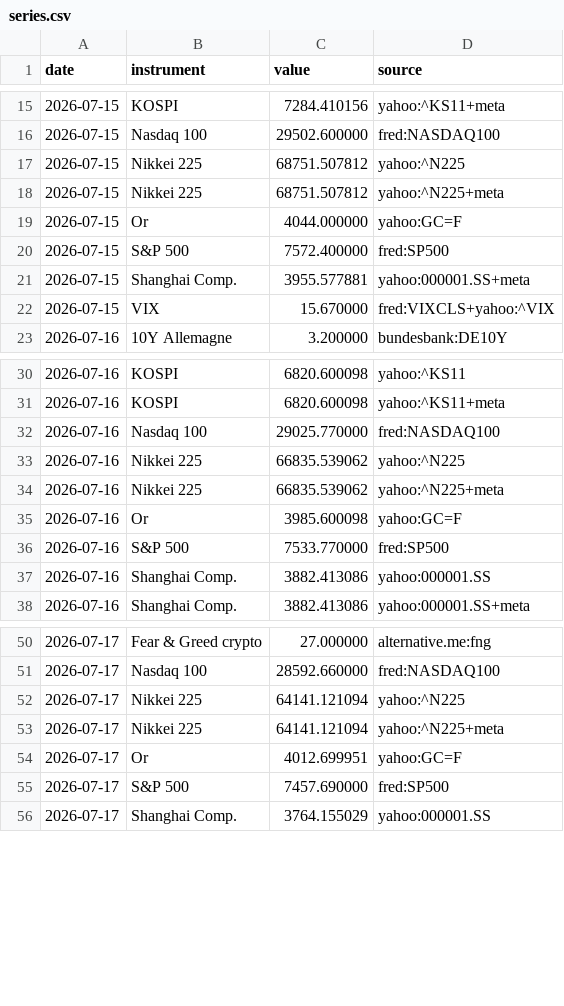
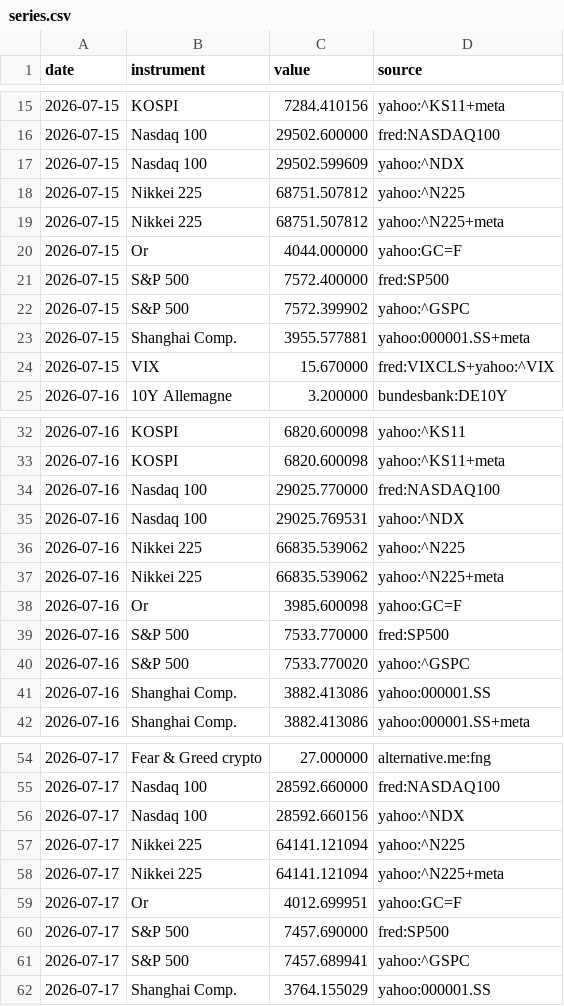
Before and after one commit to Daddeasy/veille-marches, a CSV file: series.csv, drawn as a sheet; only a part is shown, gaps mark what is left out; the diff covers the shown part only.

```diff
--- a/series.csv
+++ b/series.csv
@@ -16,2 +16,3 @@ date,instrument,value,source
 2026-07-15,Nasdaq 100,29502.600000,fred:NASDAQ100
+2026-07-15,Nasdaq 100,29502.599609,yahoo:^NDX
 2026-07-15,Nikkei 225,68751.507812,yahoo:^N225
@@ -20,2 +21,3 @@ date,instrument,value,source
 2026-07-15,S&P 500,7572.400000,fred:SP500
+2026-07-15,S&P 500,7572.399902,yahoo:^GSPC
 2026-07-15,Shanghai Comp.,3955.577881,yahoo:000001.SS+meta
@@ -32,2 +34,3 @@ date,instrument,value,source
 2026-07-16,Nasdaq 100,29025.770000,fred:NASDAQ100
+2026-07-16,Nasdaq 100,29025.769531,yahoo:^NDX
 2026-07-16,Nikkei 225,66835.539062,yahoo:^N225
@@ -36,2 +39,3 @@ date,instrument,value,source
 2026-07-16,S&P 500,7533.770000,fred:SP500
+2026-07-16,S&P 500,7533.770020,yahoo:^GSPC
 2026-07-16,Shanghai Comp.,3882.413086,yahoo:000001.SS
@@ -51,2 +55,3 @@ date,instrument,value,source
 2026-07-17,Nasdaq 100,28592.660000,fred:NASDAQ100
+2026-07-17,Nasdaq 100,28592.660156,yahoo:^NDX
 2026-07-17,Nikkei 225,64141.121094,yahoo:^N225
@@ -55,2 +60,3 @@ date,instrument,value,source
 2026-07-17,S&P 500,7457.690000,fred:SP500
+2026-07-17,S&P 500,7457.689941,yahoo:^GSPC
 2026-07-17,Shanghai Comp.,3764.155029,yahoo:000001.SS
```
Also changed, not shown: 8 added rows elsewhere in this file, 2 other files.
